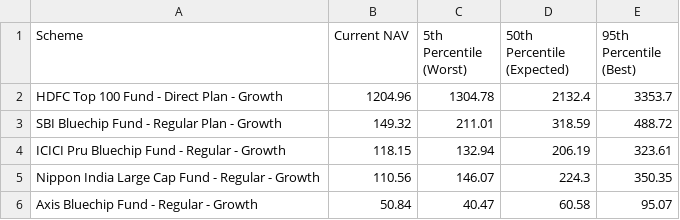
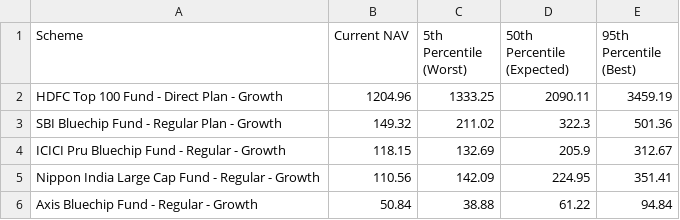
Before and after one commit to karanveersingh05/MutualFundsAnalytics, a CSV file: data/processed/monte_carlo_summary.csv, drawn as a sheet.

```diff
--- a/data/processed/monte_carlo_summary.csv
+++ b/data/processed/monte_carlo_summary.csv
@@ -1,6 +1,6 @@
 Scheme,Current NAV,5th Percentile (Worst),50th Percentile (Expected),95th Percentile (Best)
-HDFC Top 100 Fund - Direct Plan - Growth,1204.96,1304.78,2132.4,3353.7
-SBI Bluechip Fund - Regular Plan - Growth,149.32,211.01,318.59,488.72
-ICICI Pru Bluechip Fund - Regular - Growth,118.15,132.94,206.19,323.61
-Nippon India Large Cap Fund - Regular - Growth,110.56,146.07,224.3,350.35
-Axis Bluechip Fund - Regular - Growth,50.84,40.47,60.58,95.07
+HDFC Top 100 Fund - Direct Plan - Growth,1204.96,1333.25,2090.11,3459.19
+SBI Bluechip Fund - Regular Plan - Growth,149.32,211.02,322.3,501.36
+ICICI Pru Bluechip Fund - Regular - Growth,118.15,132.69,205.9,312.67
+Nippon India Large Cap Fund - Regular - Growth,110.56,142.09,224.95,351.41
+Axis Bluechip Fund - Regular - Growth,50.84,38.88,61.22,94.84
```
Also changed, not shown: data/processed/optimal_portfolio.csv, 8 other files.
